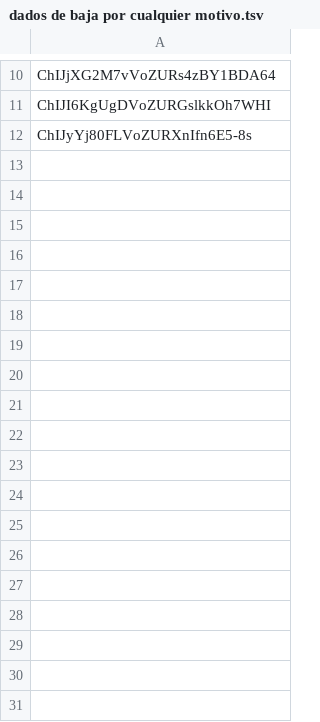
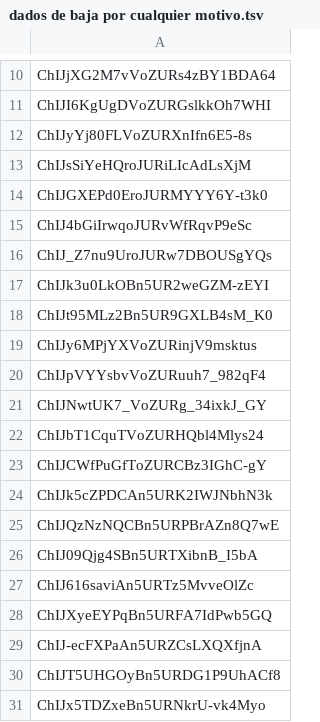
Before and after one commit to adrian88888888/Mapa-Proyecto-Agricola, a TSV file: map-creator/data/data-mia/dados de baja por cualquier motivo.tsv, drawn as a sheet; only a part is shown, gaps mark what is left out; the diff names each change by its address in the sheet, - before the commit and + after, or states it on an @@ line.

```diff
--- a/map-creator/data/data-mia/dados de baja por cualquier motivo.tsv
+++ b/map-creator/data/data-mia/dados de baja por cualquier motivo.tsv
+row 13: ChIJsSiYeHQroJURiLIcAdLsXjM
+row 14: ChIJGXEPd0EroJURMYYY6Y-t3k0
+row 15: ChIJ4bGiIrwqoJURvWfRqvP9eSc
+row 16: ChIJ_Z7nu9UroJURw7DBOUSgYQs
+row 17: ChIJk3u0LkOBn5UR2weGZM-zEYI
+row 18: ChIJt95MLz2Bn5UR9GXLB4sM_K0
+row 19: ChIJy6MPjYXVoZURinjV9msktus
+row 20: ChIJpVYYsbvVoZURuuh7_982qF4
+row 21: ChIJNwtUK7_VoZURg_34ixkJ_GY
+row 22: ChIJbT1CquTVoZURHQbl4Mlys24
+row 23: ChIJCWfPuGfToZURCBz3IGhC-gY
+row 24: ChIJk5cZPDCAn5URK2IWJNbhN3k
+row 25: ChIJQzNzNQCBn5URPBrAZn8Q7wE
+row 26: ChIJ09Qjg4SBn5URTXibnB_I5bA
+row 27: ChIJ616saviAn5URTz5MvveOlZc
+row 28: ChIJXyeEYPqBn5URFA7IdPwb5GQ
+row 29: ChIJ-ecFXPaAn5URZCsLXQXfjnA
+row 30: ChIJT5UHGOyBn5URDG1P9UhACf8
+row 31: ChIJx5TDZxeBn5URNkrU-vk4Myo
```
Also changed, not shown: map-creator/data/data-mia/potenciales clientes para macetas de albahaca.tsv, 20 other files.
